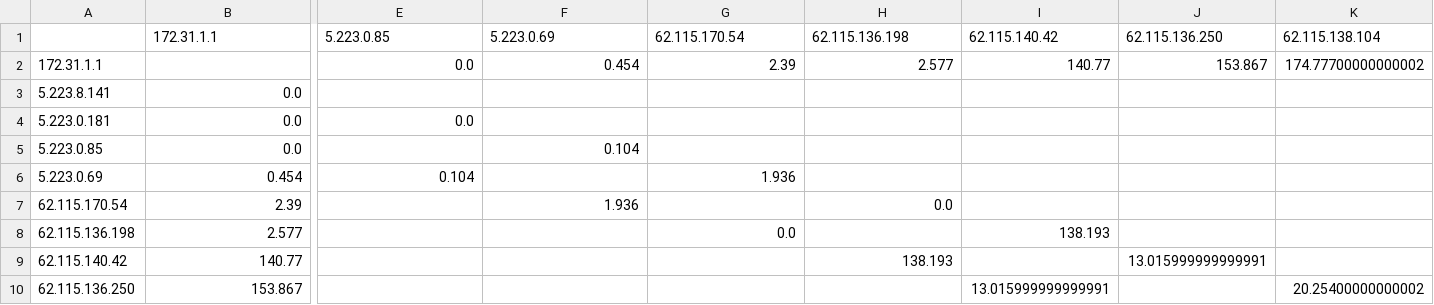
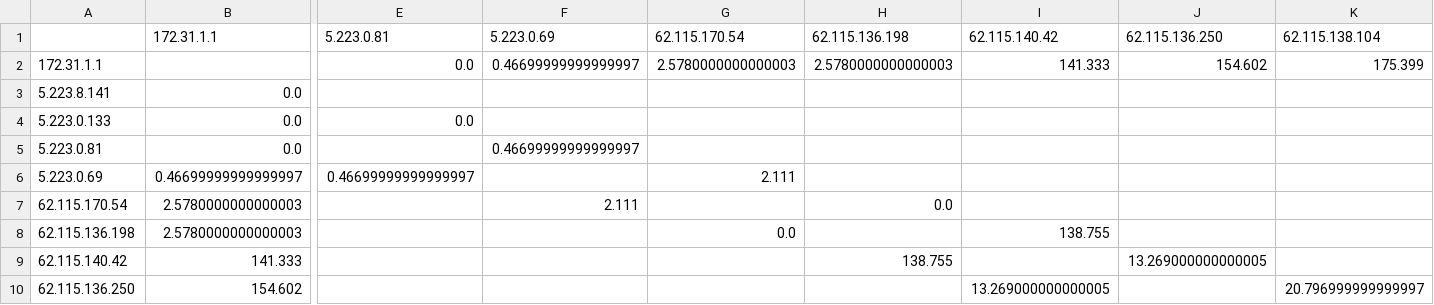
Before and after one commit to bozdoganmustafa/project_automated_mtr, a CSV file: vm_csv_folder/5_223_62_210/vm_latency_matrix.csv, drawn as a sheet; only a part is shown, gaps mark what is left out; the diff covers the shown part only; the diff names each change by its address in the sheet, - before the commit and + after, or states it on an @@ line.

```diff
--- a/vm_csv_folder/5_223_62_210/vm_latency_matrix.csv
+++ b/vm_csv_folder/5_223_62_210/vm_latency_matrix.csv
-E1: 5.223.0.85
+E1: 5.223.0.81
-F2 (5.223.0.69): 0.454
+F2 (5.223.0.69): 0.46699999999999997
-G2 (62.115.170.54): 2.39
+G2 (62.115.170.54): 2.5780000000000003
-H2 (62.115.136.198): 2.577
+H2 (62.115.136.198): 2.5780000000000003
-I2 (62.115.140.42): 140.77
+I2 (62.115.140.42): 141.333
-J2 (62.115.136.250): 153.867
+J2 (62.115.136.250): 154.602
-K2 (62.115.138.104): 174.77700000000002
+K2 (62.115.138.104): 175.399
-A4: 5.223.0.181
+A4: 5.223.0.133
-A5: 5.223.0.85
+A5: 5.223.0.81
-F5 (5.223.0.69): 0.104
+F5 (5.223.0.69): 0.46699999999999997
-B6 (172.31.1.1): 0.454
+B6 (172.31.1.1): 0.46699999999999997
-E6 (5.223.0.81): 0.104
+E6 (5.223.0.81): 0.46699999999999997
-G6 (62.115.170.54): 1.936
+G6 (62.115.170.54): 2.111
-B7 (172.31.1.1): 2.39
+B7 (172.31.1.1): 2.5780000000000003
-F7 (5.223.0.69): 1.936
+F7 (5.223.0.69): 2.111
-B8 (172.31.1.1): 2.577
+B8 (172.31.1.1): 2.5780000000000003
-I8 (62.115.140.42): 138.193
+I8 (62.115.140.42): 138.755
-B9 (172.31.1.1): 140.77
+B9 (172.31.1.1): 141.333
-H9 (62.115.136.198): 138.193
+H9 (62.115.136.198): 138.755
-J9 (62.115.136.250): 13.015999999999991
+J9 (62.115.136.250): 13.269000000000005
-B10 (172.31.1.1): 153.867
+B10 (172.31.1.1): 154.602
-I10 (62.115.140.42): 13.015999999999991
+I10 (62.115.140.42): 13.269000000000005
-K10 (62.115.138.104): 20.25400000000002
+K10 (62.115.138.104): 20.796999999999997
```
Also changed, not shown: 47 edited cells elsewhere in this file, vm_csv_folder/5_223_62_210/vm_explored_nodes.csv.
